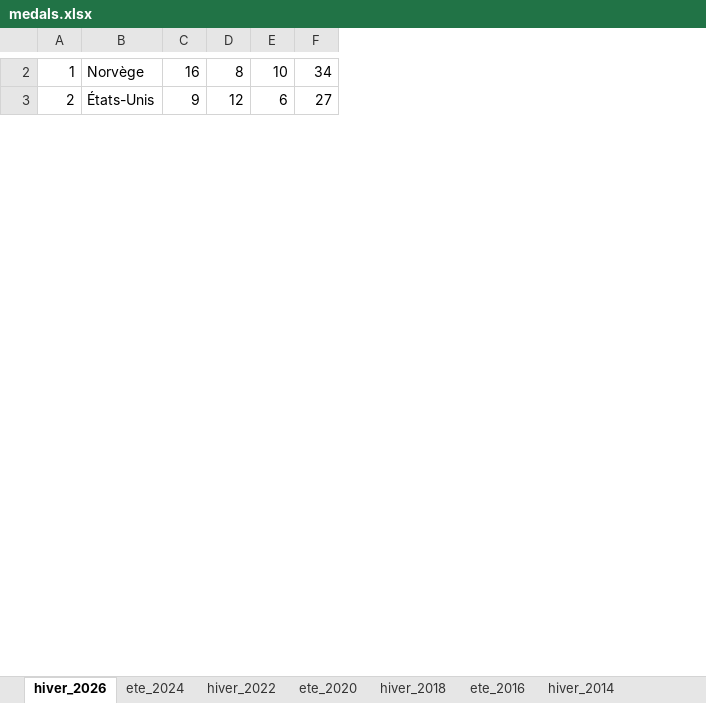
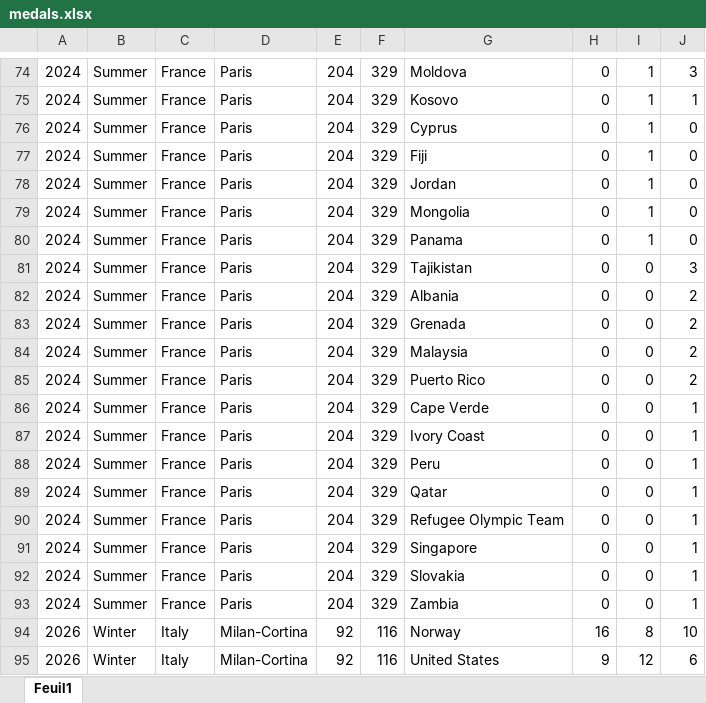
Before and after one commit to TristanDspt/JO, an Excel workbook: medals.xlsx, sheet Feuil1, drawn as a sheet; only a part is shown, gaps mark what is left out; values as stored, in another font and other column widths than the file's, no borders; removed rows and columns are numbered as before the commit, all else as after; the diff covers the shown part only; the diff names each change by its address in the sheet, - before the commit and + after, or states it on an @@ line.

```diff
--- a/medals.xlsx (sheet Feuil1)
+++ b/medals.xlsx (sheet Feuil1)
-sheet tab: hiver_2026
+sheet tab: Feuil1
-sheet tab: ete_2024
-sheet tab: hiver_2022
-sheet tab: ete_2020
-sheet tab: hiver_2018
-sheet tab: ete_2016
-sheet tab: hiver_2014
-column A, rows 2-3: 1 | 2
-column B, rows 2-3: Norvège | États-Unis
+column A, rows 94-95: 2026 | 2026
+column B, rows 94-95: Winter | Winter
+column C, rows 94-95: Italy | Italy
+column D, rows 94-95: Milan-Cortina | Milan-Cortina
+column E, rows 94-95: 92 | 92
+column F, rows 94-95: 116 | 116
+column G, rows 94-95: Norway | United States
-column F, rows 2-3: 34 | 27
+row 74: 2024 | Summer | France | Paris | 204 | 329 | Moldova | 0 | 1 | 3
+row 75: 2024 | Summer | France | Paris | 204 | 329 | Kosovo | 0 | 1 | 1
+row 76: 2024 | Summer | France | Paris | 204 | 329 | Cyprus | 0 | 1 | 0
+row 77: 2024 | Summer | France | Paris | 204 | 329 | Fiji | 0 | 1 | 0
+row 78: 2024 | Summer | France | Paris | 204 | 329 | Jordan | 0 | 1 | 0
+row 79: 2024 | Summer | France | Paris | 204 | 329 | Mongolia | 0 | 1 | 0
+row 80: 2024 | Summer | France | Paris | 204 | 329 | Panama | 0 | 1 | 0
+row 81: 2024 | Summer | France | Paris | 204 | 329 | Tajikistan | 0 | 0 | 3
+row 82: 2024 | Summer | France | Paris | 204 | 329 | Albania | 0 | 0 | 2
+row 83: 2024 | Summer | France | Paris | 204 | 329 | Grenada | 0 | 0 | 2
+row 84: 2024 | Summer | France | Paris | 204 | 329 | Malaysia | 0 | 0 | 2
+row 85: 2024 | Summer | France | Paris | 204 | 329 | Puerto Rico | 0 | 0 | 2
+row 86: 2024 | Summer | France | Paris | 204 | 329 | Cape Verde | 0 | 0 | 1
+row 87: 2024 | Summer | France | Paris | 204 | 329 | Ivory Coast | 0 | 0 | 1
+row 88: 2024 | Summer | France | Paris | 204 | 329 | Peru | 0 | 0 | 1
+row 89: 2024 | Summer | France | Paris | 204 | 329 | Qatar | 0 | 0 | 1
+row 90: 2024 | Summer | France | Paris | 204 | 329 | Refugee Olympic Team | 0 | 0 | 1
+row 91: 2024 | Summer | France | Paris | 204 | 329 | Singapore | 0 | 0 | 1
+row 92: 2024 | Summer | France | Paris | 204 | 329 | Slovakia | 0 | 0 | 1
+row 93: 2024 | Summer | France | Paris | 204 | 329 | Zambia | 0 | 0 | 1
```
Also changed, not shown: 73 added rows and 1 removed row elsewhere in this sheet, other sheet tabs, charts or pictures, 6 other files.
